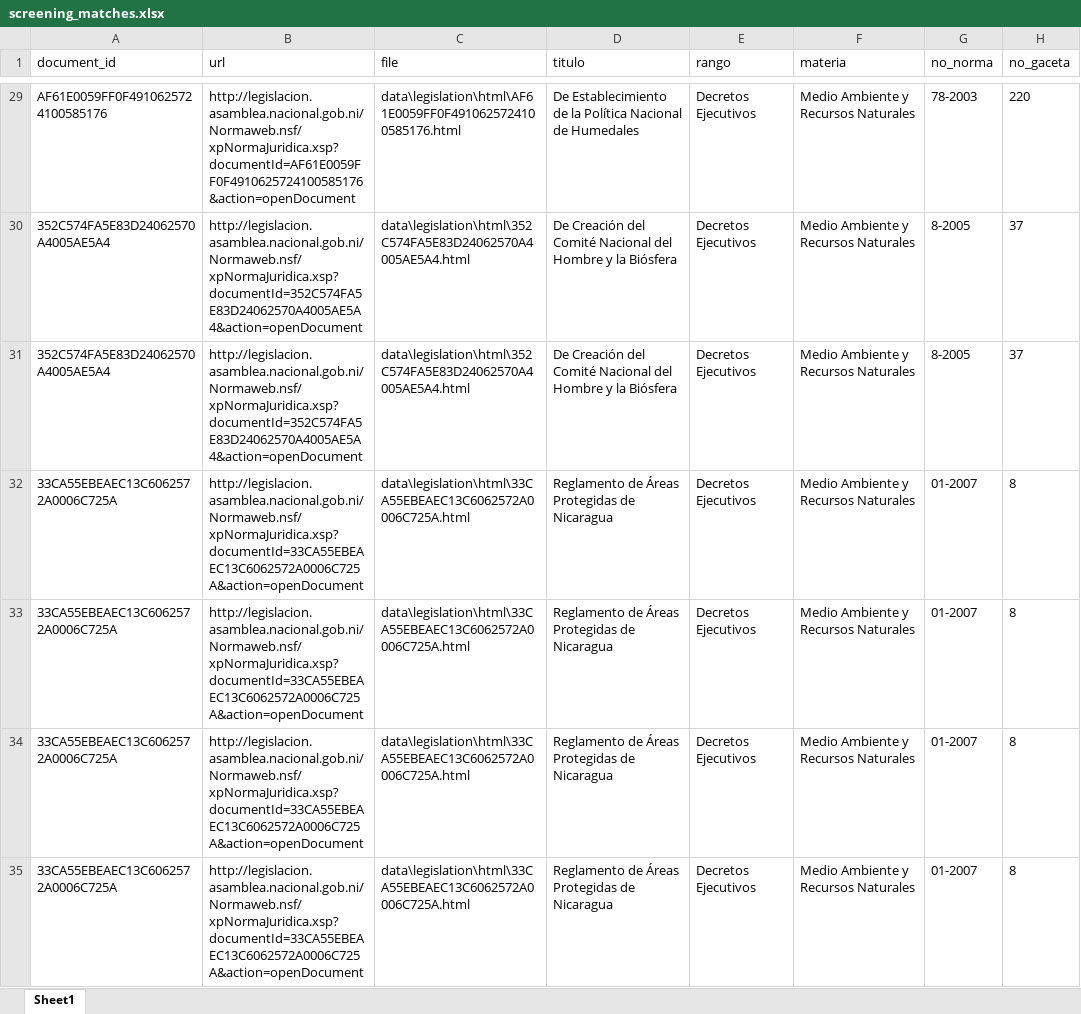
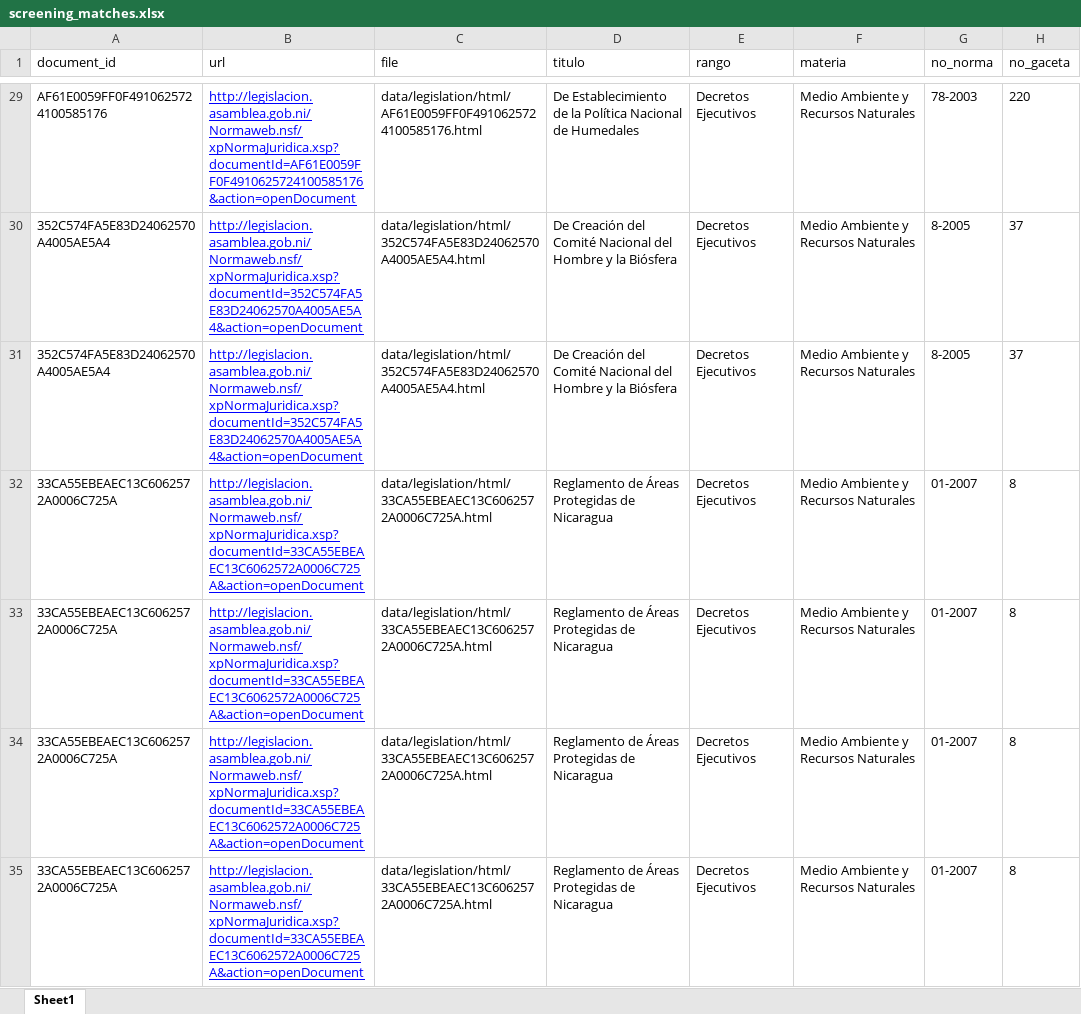
Before and after one commit to aldermiguel/nicaragua-ecosystem-services-legislation, an Excel workbook: data/legislation/screening/screening_matches.xlsx, sheet Sheet1, drawn as a sheet; only a part is shown, gaps mark what is left out; values as stored, in another font and other column widths than the file's, no borders; the diff covers the shown part only; the diff names each change by its address in the sheet, - before the commit and + after, or states it on an @@ line.

```diff
--- a/data/legislation/screening/screening_matches.xlsx (sheet Sheet1)
+++ b/data/legislation/screening/screening_matches.xlsx (sheet Sheet1)
@@ B29:B35 underline: off → on, text colour: black → #0000FF @@
-B29 (url): http://legislacion.asamblea.nacional.gob.ni/Normaweb.nsf/xpNormaJuridica.xsp?documentId=AF61E0059FF0F4910625724100585176&action=openDocument
+B29 (url): http://legislacion.asamblea.gob.ni/Normaweb.nsf/xpNormaJuridica.xsp?documentId=AF61E0059FF0F4910625724100585176&action=openDocument
-C29 (file): data\legislation\html\AF61E0059FF0F4910625724100585176.html
+C29 (file): data/legislation/html/AF61E0059FF0F4910625724100585176.html
-B30:B31 (url): http://legislacion.asamblea.nacional.gob.ni/Normaweb.nsf/xpNormaJuridica.xsp?documentId=352C574FA5E83D24062570A4005AE5A4&action=openDocument
+B30:B31 (url): http://legislacion.asamblea.gob.ni/Normaweb.nsf/xpNormaJuridica.xsp?documentId=352C574FA5E83D24062570A4005AE5A4&action=openDocument
-C30:C31 (file): data\legislation\html\352C574FA5E83D24062570A4005AE5A4.html
+C30:C31 (file): data/legislation/html/352C574FA5E83D24062570A4005AE5A4.html
-B32:B35 (url): http://legislacion.asamblea.nacional.gob.ni/Normaweb.nsf/xpNormaJuridica.xsp?documentId=33CA55EBEAEC13C6062572A0006C725A&action=openDocument
+B32:B35 (url): http://legislacion.asamblea.gob.ni/Normaweb.nsf/xpNormaJuridica.xsp?documentId=33CA55EBEAEC13C6062572A0006C725A&action=openDocument
-C32:C35 (file): data\legislation\html\33CA55EBEAEC13C6062572A0006C725A.html
+C32:C35 (file): data/legislation/html/33CA55EBEAEC13C6062572A0006C725A.html
```
Also changed, not shown: 630 edited cells and cell formats elsewhere in this sheet, data/legislation/screening/screening_documents.xlsx, 11 other files.
